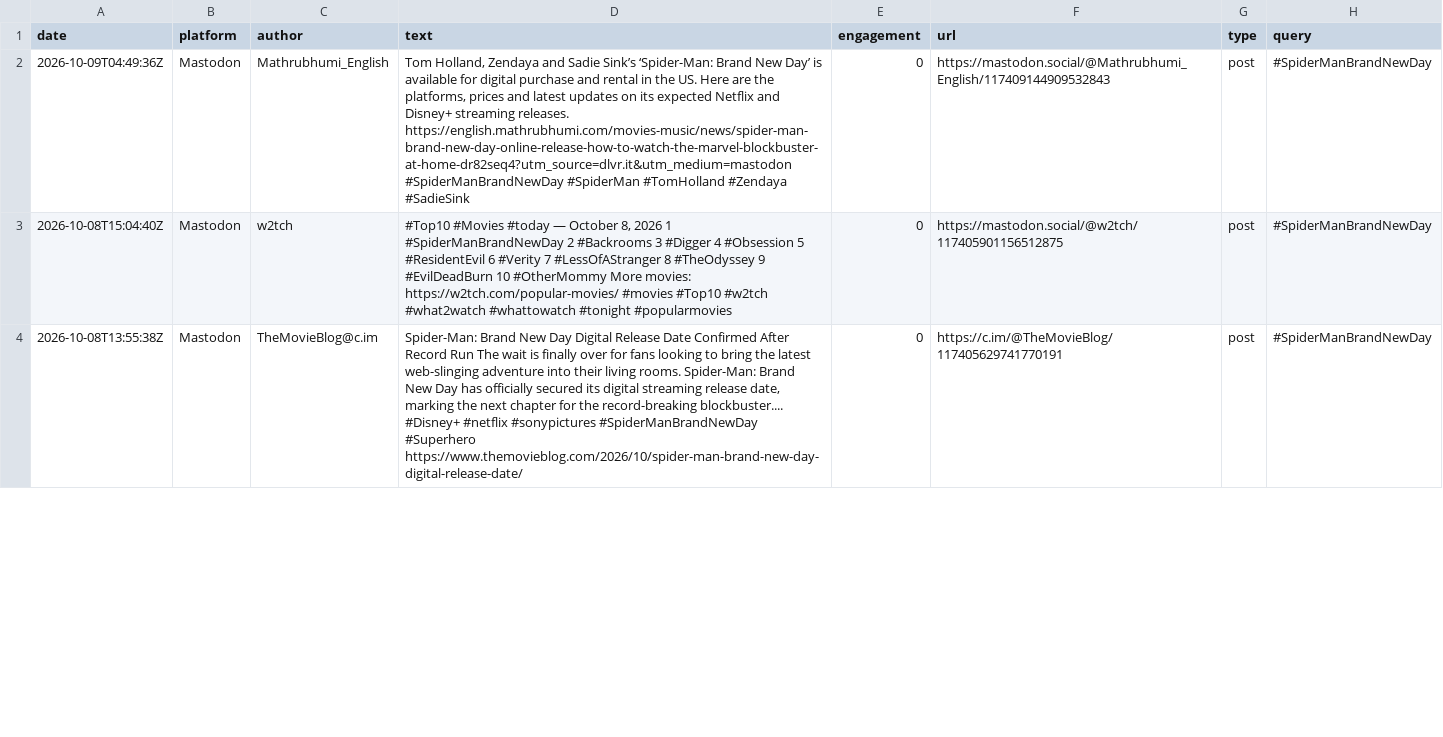
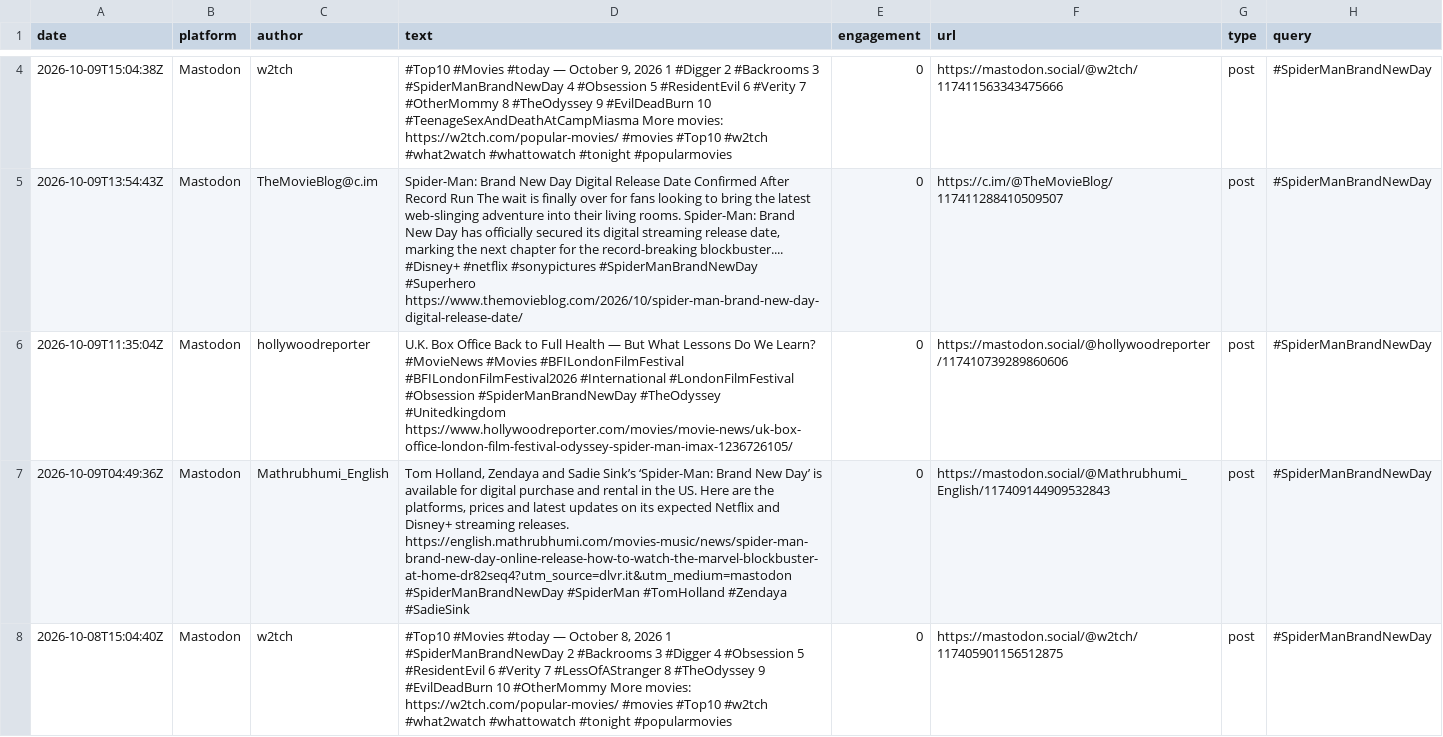
Before and after one commit to jmurphy328-code/Social-listening, a CSV file: data/spider-man-brand-new-day/posts.csv, drawn as a sheet; only a part is shown, gaps mark what is left out; the shorter side is filled out with more unchanged rows; the diff covers the shown part only; the diff names each change by its address in the sheet, - before the commit and + after, or states it on an @@ line.

```diff
--- a/data/spider-man-brand-new-day/posts.csv
+++ b/data/spider-man-brand-new-day/posts.csv
+row 4: 2026-10-09T15:04:38Z | Mastodon | w2tch | #Top10 #Movies #today — October 9, 2026 1 #Digger 2 #Backrooms 3 #SpiderManBrandNewDay 4 #Obsession 5 #ResidentEvil 6 #Verity 7 #OtherMommy 8 #TheOdyssey 9 #EvilDeadBurn 10 #TeenageSexAndDeathAtCampMiasma More movies: https://w2tch.com/popular-movies/ #movies #Top10 #w2tch #what2watch #whattowatch #tonight #popularmovies | 0 | https://mastodon.social/@w2tch/117411563343475666 | post | #SpiderManBrandNewDay
+row 5: 2026-10-09T13:54:43Z | Mastodon | TheMovieBlog@c.im | Spider-Man: Brand New Day Digital Release Date Confirmed After Record Run The wait is finally over for fans looking to bring the latest web-slinging adventure into their living rooms. Spider-Man: Brand New Day has officially secured its digital streaming release date, marking the next chapter for the record-breaking blockbuster.... #Disney+ #netflix #sonypictures #SpiderManBrandNewDay #Superhero https://www.themovieblog.com/2026/10/spider-man-brand-new-day-digital-release-date/ | 0 | https://c.im/@TheMovieBlog/117411288410509507 | post | #SpiderManBrandNewDay
+row 6: 2026-10-09T11:35:04Z | Mastodon | hollywoodreporter | U.K. Box Office Back to Full Health — But What Lessons Do We Learn? #MovieNews #Movies #BFILondonFilmFestival #BFILondonFilmFestival2026 #International #LondonFilmFestival #Obsession #SpiderManBrandNewDay #TheOdyssey #Unitedkingdom https://www.hollywoodreporter.com/movies/movie-news/uk-box-office-london-film-festival-odyssey-spider-man-imax-1236726105/ | 0 | https://mastodon.social/@hollywoodreporter/117410739289860606 | post | #SpiderManBrandNewDay
```
Also changed, not shown: 2 added rows elsewhere in this file, data/spider-man-brand-new-day/pageviews.csv, data/the-odyssey/pageviews.csv, 4 other files.
